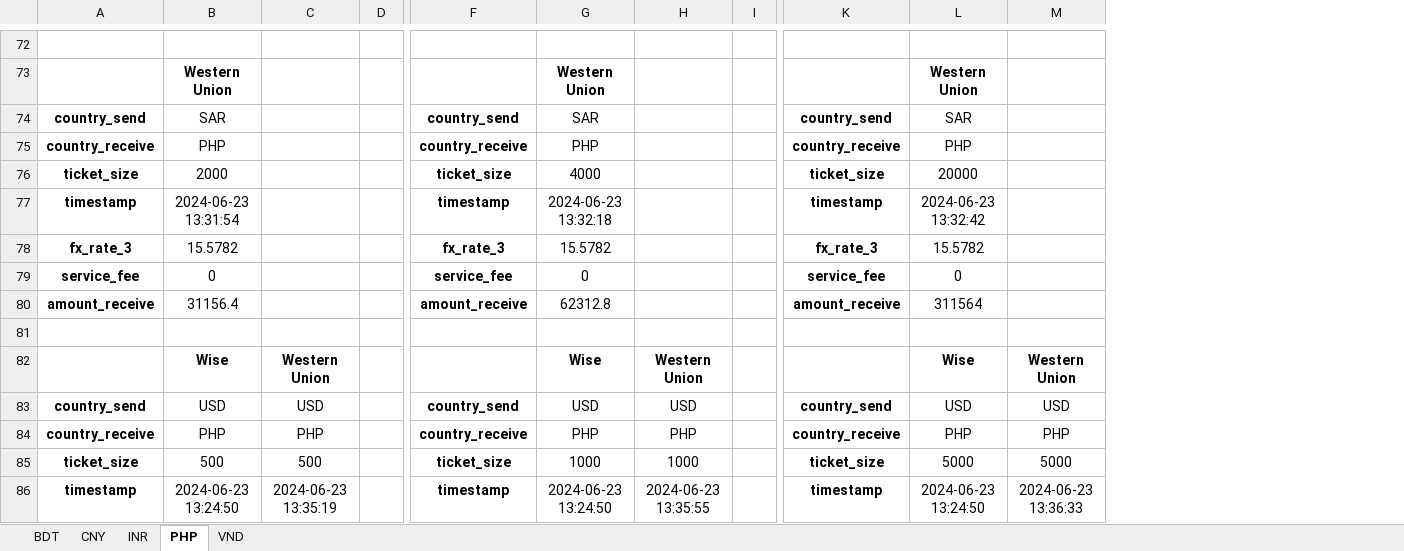
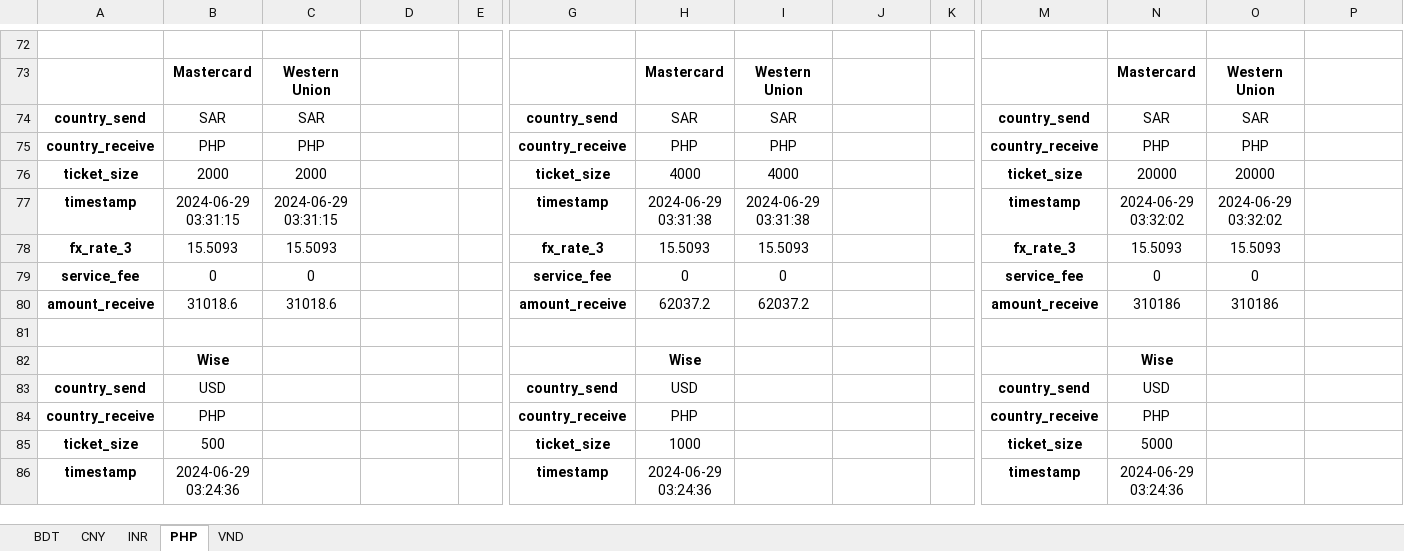
Before and after one commit to QuanPham19/fx-rate-analytics, an Excel workbook: output/output.xlsx, sheet PHP, drawn as a sheet; only a part is shown, gaps mark what is left out; values as stored, in another font and other column widths than the file's, no borders; removed rows and columns are numbered as before the commit, all else as after; rows hold the shown columns only; the diff covers the shown part only; the diff names each change by its address in the sheet, - before the commit and + after, or states it on an @@ line.

```diff
--- a/output/output.xlsx (sheet PHP)
+++ b/output/output.xlsx (sheet PHP)
+column B, rows 73-83: Mastercard | SAR | PHP | 2000 | 2024-06-29 03:31:15 | 15.5093 | 0 | 31018.6 |  | Wise | USD; row 86: 2024-06-29 03:24:36
+column H, rows 73-83: Mastercard | SAR | PHP | 4000 | 2024-06-29 03:31:38 | 15.5093 | 0 | 62037.2 |  | Wise | USD; row 86: 2024-06-29 03:24:36
+column N, rows 73-83: Mastercard | SAR | PHP | 20000 | 2024-06-29 03:32:02 | 15.5093 | 0 | 310186 |  | Wise | USD; row 86: 2024-06-29 03:24:36
-C77: 2024-06-23 13:31:54
+C77: 2024-06-29 03:31:15
-I77: 2024-06-23 13:32:18
+I77: 2024-06-29 03:31:38
-O77: 2024-06-23 13:32:42
+O77: 2024-06-29 03:32:02
-C78: 15.5782
+C78: 15.5093
-I78: 15.5782
+I78: 15.5093
-O78: 15.5782
+O78: 15.5093
-C80: 31156.4
+C80: 31018.6
-I80: 62312.8
+I80: 62037.2
-O80: 311564
+O80: 310186
-C82: Wise
+C82: (empty)
-D82: Western Union
+D82: (empty)
-I82: Wise
+I82: (empty)
-J82: Western Union
+J82: (empty)
-O82: Wise
+O82: (empty)
-P82: Western Union
+P82: (empty)
-C83: USD
+C83: (empty)
-D83: USD
+D83: (empty)
-I83: USD
+I83: (empty)
-J83: USD
+J83: (empty)
-O83: USD
+O83: (empty)
-P83: USD
+P83: (empty)
-row 84: country_receive | PHP | PHP |  | country_receive | PHP | PHP |  | country_receive | PHP | PHP
-row 85: ticket_size | 500 | 500 |  | ticket_size | 1000 | 1000 |  | ticket_size | 5000 | 5000
+row 84: country_receive | PHP |  |  |  | country_receive | PHP |  |  |  | country_receive | PHP
+row 85: ticket_size | 500 |  |  |  | ticket_size | 1000 |  |  |  | ticket_size | 5000
-C86: 2024-06-23 13:24:50
+C86: (empty)
-D86: 2024-06-23 13:35:19
+D86: (empty)
-I86: 2024-06-23 13:24:50
+I86: (empty)
-J86: 2024-06-23 13:35:55
+J86: (empty)
-O86: 2024-06-23 13:24:50
+O86: (empty)
-P86: 2024-06-23 13:36:33
+P86: (empty)
```
Also changed, not shown: 1 added row, 1 removed row and 132 edited cells elsewhere in this sheet, sheet INR, sheet CNY, sheet BDT, sheet VND, 6 other files.
